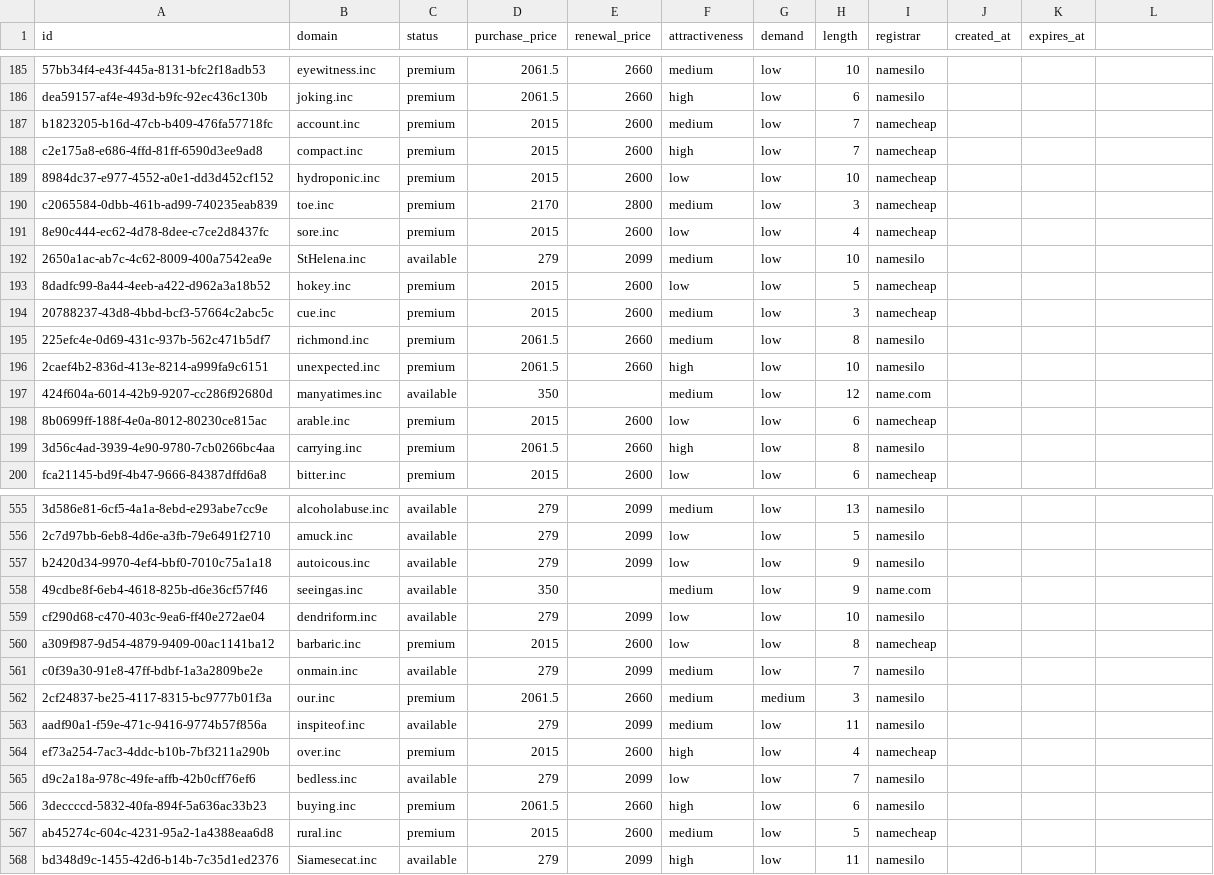
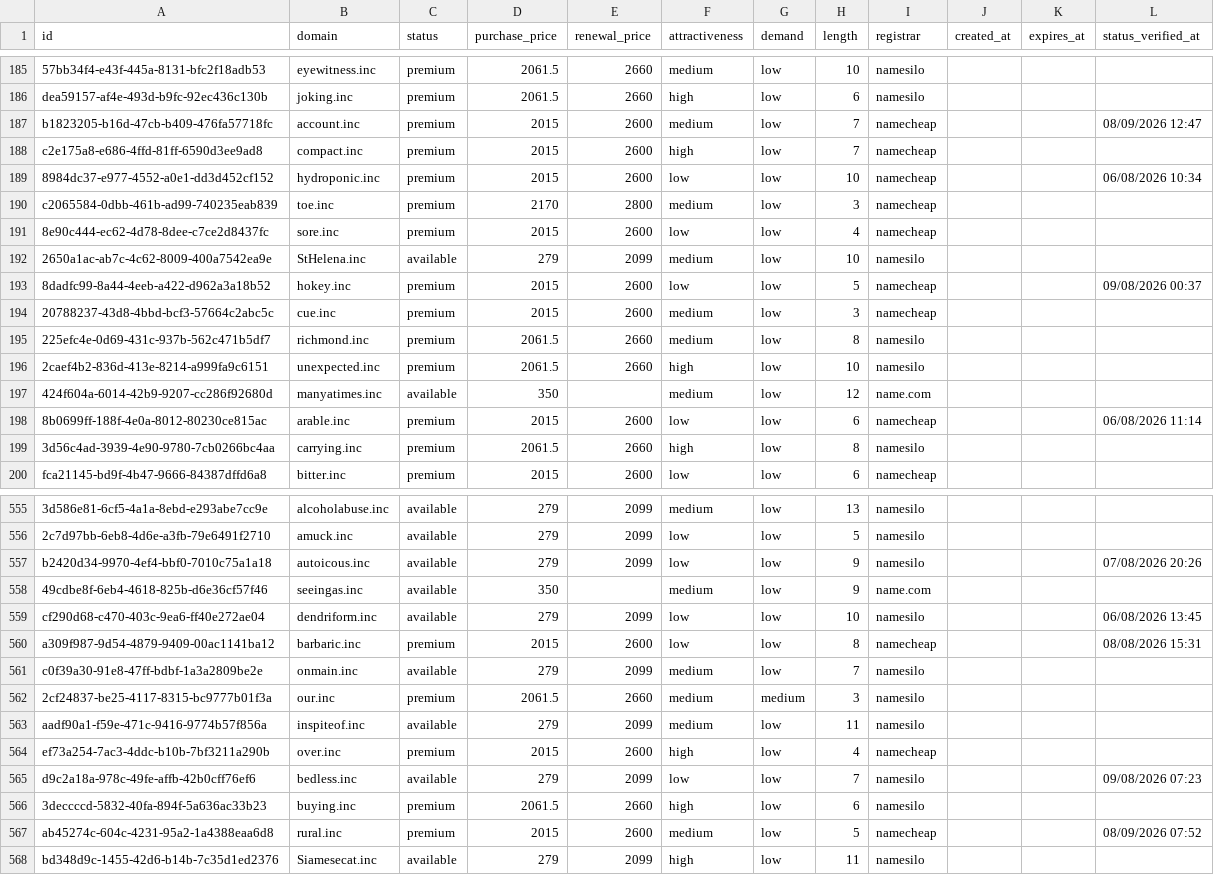
Before and after one commit to UniqueDomains/inc-oneword-domains, a CSV file: inc.csv, drawn as a sheet; only a part is shown, gaps mark what is left out; the diff covers the shown part only; the diff names each change by its address in the sheet, - before the commit and + after, or states it on an @@ line.

Commit message:
Domains update

```diff
--- a/inc.csv
+++ b/inc.csv
-L1: (empty)
+L1: status_verified_at
-L187 (status_verified_at): (empty)
+L187 (status_verified_at): 08/09/2026 12:47
-L189 (status_verified_at): (empty)
+L189 (status_verified_at): 06/08/2026 10:34
-L193 (status_verified_at): (empty)
+L193 (status_verified_at): 09/08/2026 00:37
-L198 (status_verified_at): (empty)
+L198 (status_verified_at): 06/08/2026 11:14
-L557 (status_verified_at): (empty)
+L557 (status_verified_at): 07/08/2026 20:26
-L559 (status_verified_at): (empty)
+L559 (status_verified_at): 06/08/2026 13:45
-L560 (status_verified_at): (empty)
+L560 (status_verified_at): 08/08/2026 15:31
-L565 (status_verified_at): (empty)
+L565 (status_verified_at): 09/08/2026 07:23
-L567 (status_verified_at): (empty)
+L567 (status_verified_at): 08/09/2026 07:52
```
Also changed, not shown: 101 edited cells elsewhere in this file, 6 other files.
